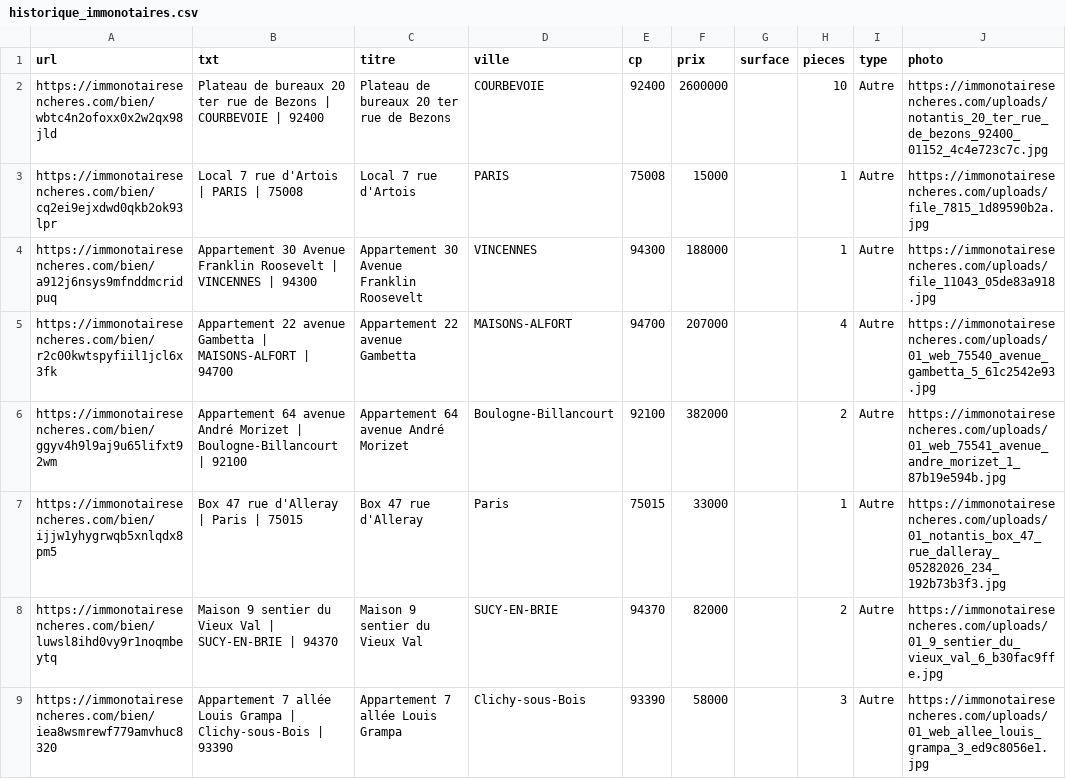
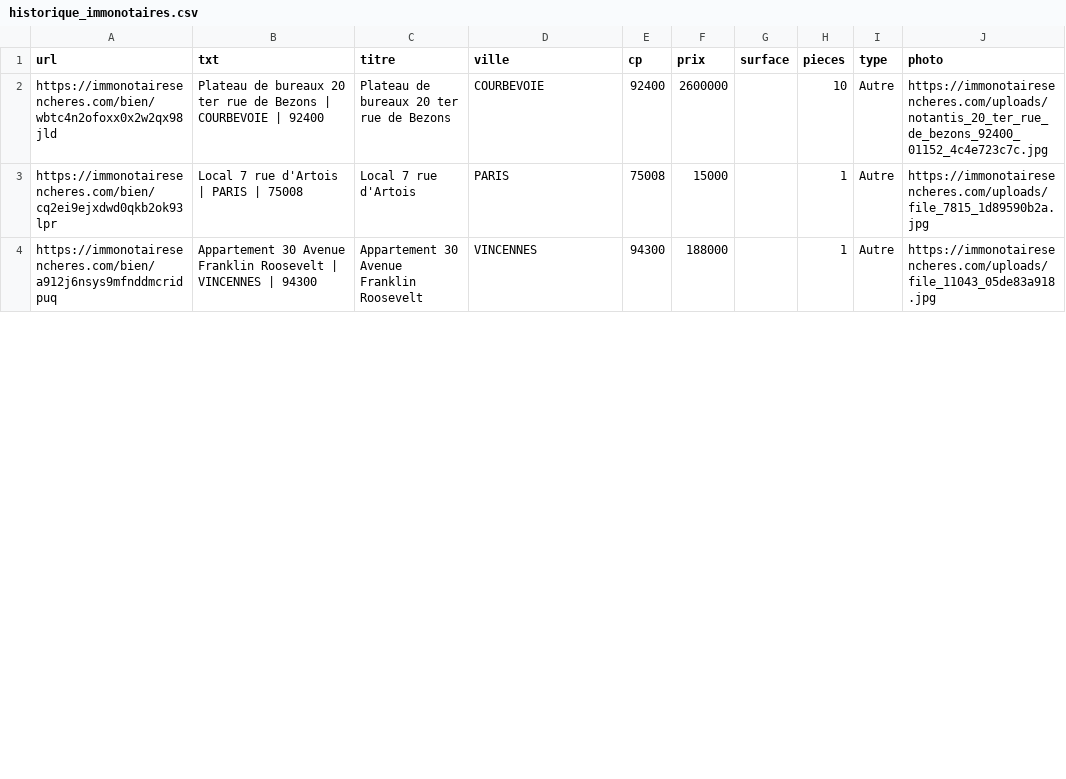
Before and after one commit to mathiasrou/viager-scraper, a CSV file: historique_immonotaires.csv, drawn as a sheet; only a part is shown; the diff covers the shown part only; the diff names each change by its address in the sheet, - before the commit and + after, or states it on an @@ line.

```diff
--- a/historique_immonotaires.csv
+++ b/historique_immonotaires.csv
-row 5: https://immonotairesencheres.com/bien/r2c00kwtspyfiil1jcl6x3fk | Appartement 22 avenue Gambetta | MAISONS-ALFORT | 94700 | Appartement 22 avenue Gambetta | MAISONS-ALFORT | 94700 | 207000 |  | 4 | Autre | https://immonotairesencheres.com/uploads/01_web_75540_avenue_gambetta_5_61c2542e93.jpg
-row 6: https://immonotairesencheres.com/bien/ggyv4h9l9aj9u65lifxt92wm | Appartement 64 avenue André Morizet | Boulogne-Billancourt | 92100 | Appartement 64 avenue André Morizet | Boulogne-Billancourt | 92100 | 382000 |  | 2 | Autre | https://immonotairesencheres.com/uploads/01_web_75541_avenue_andre_morizet_1_87b19e594b.jpg
-row 7: https://immonotairesencheres.com/bien/ijjw1yhygrwqb5xnlqdx8pm5 | Box 47 rue d'Alleray | Paris | 75015 | Box 47 rue d'Alleray | Paris | 75015 | 33000 |  | 1 | Autre | https://immonotairesencheres.com/uploads/01_notantis_box_47_rue_dalleray_05282026_234_192b73b3f3.jpg
-row 8: https://immonotairesencheres.com/bien/luwsl8ihd0vy9r1noqmbeytq | Maison 9 sentier du Vieux Val | SUCY-EN-BRIE | 94370 | Maison 9 sentier du Vieux Val | SUCY-EN-BRIE | 94370 | 82000 |  | 2 | Autre | https://immonotairesencheres.com/uploads/01_9_sentier_du_vieux_val_6_b30fac9ffe.jpg
-row 9: https://immonotairesencheres.com/bien/iea8wsmrewf779amvhuc8320 | Appartement 7 allée Louis Grampa | Clichy-sous-Bois | 93390 | Appartement 7 allée Louis Grampa | Clichy-sous-Bois | 93390 | 58000 |  | 3 | Autre | https://immonotairesencheres.com/uploads/01_web_allee_louis_grampa_3_ed9c8056e1.jpg
```
Also changed, not shown: 4 removed rows and 2 edited cells elsewhere in this file, historique_avoventes.csv, historique_ids.csv, 2 other files.
